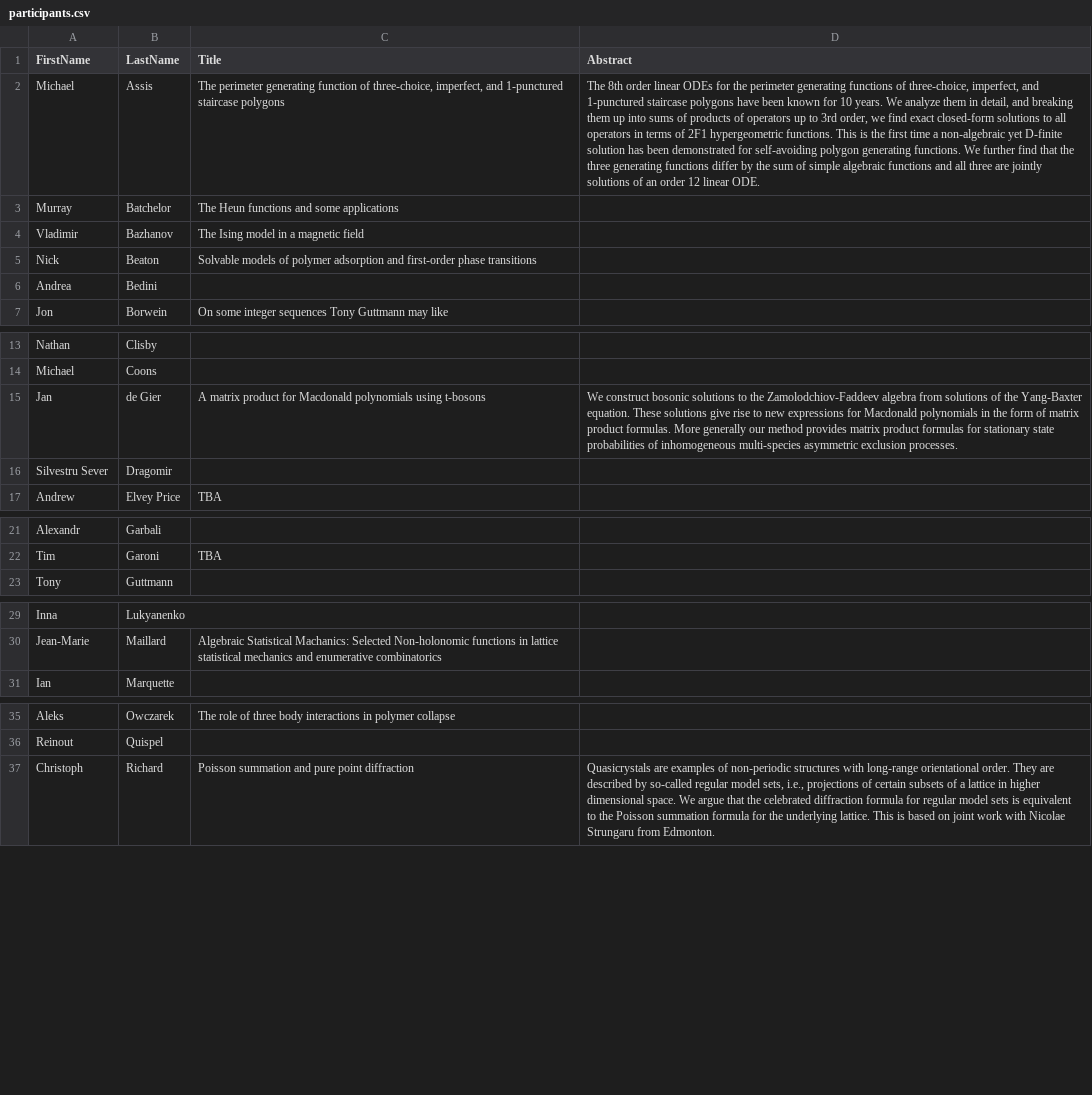
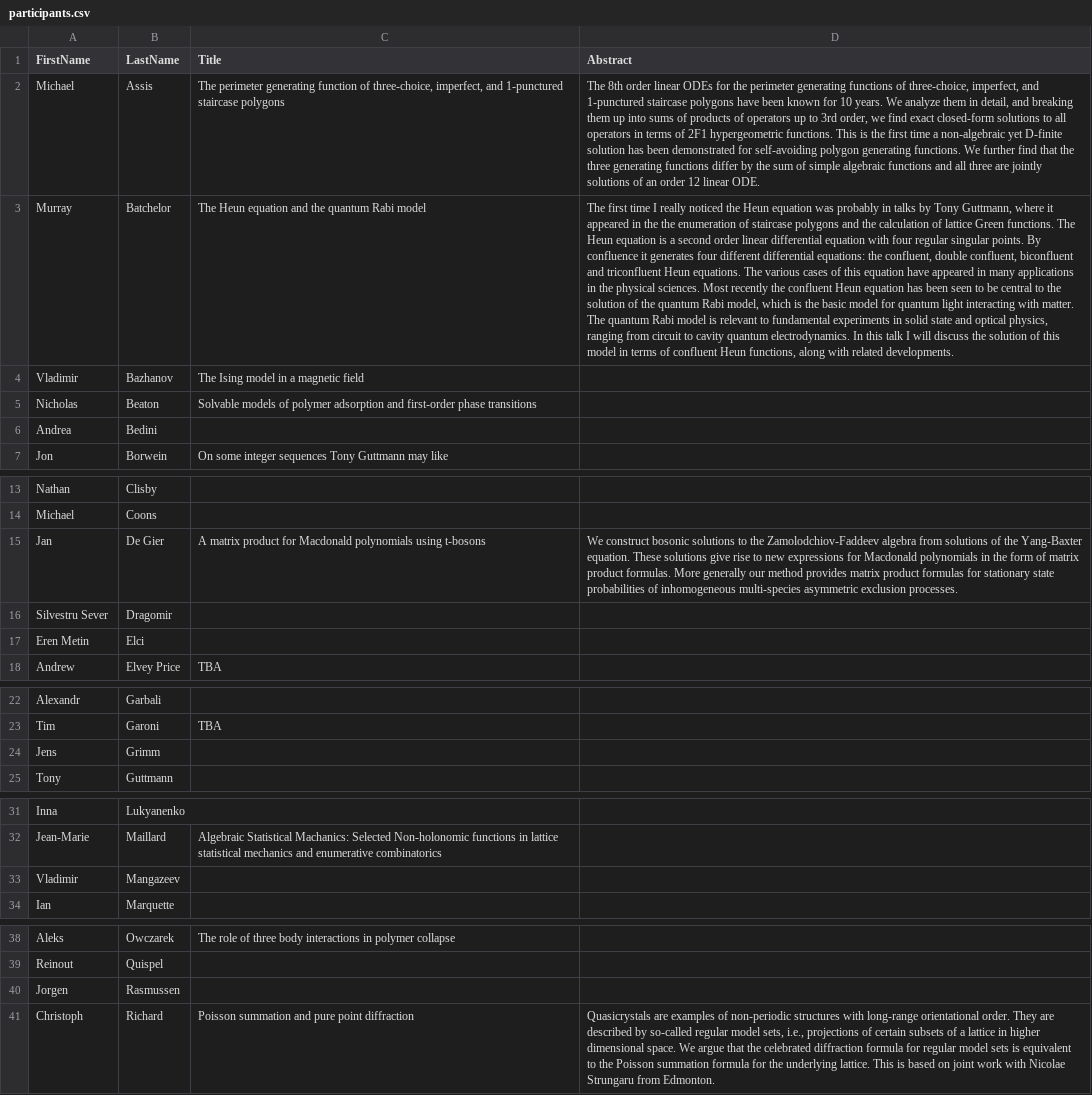
Before and after one commit to andreabedini/guttmann2015, a CSV file: _data/participants.csv, drawn as a sheet; only a part is shown, gaps mark what is left out; the diff covers the shown part only; the diff names each change by its address in the sheet, - before the commit and + after, or states it on an @@ line.

Commit message:
Update participants

```diff
--- a/_data/participants.csv
+++ b/_data/participants.csv
-C3 (Title): The Heun functions and some applications
+C3 (Title): The Heun equation and the quantum Rabi model
-D3 (Abstract): (empty)
+D3 (Abstract): The first time I really noticed the Heun equation was probably in talks by Tony Guttmann, where it appeared in the the enumeration of staircase polygons and the calculation of lattice Green functions. The Heun equation is a second order linear differential equation with four regular singular points. By confluence it generates four different differential equations: the confluent, double confluent, biconfluent and triconfluent Heun equations. The various cases of this equation have appeared in many applications in the physical sciences. Most recently the confluent Heun equation has been seen to be central to the solution of the quantum Rabi model, which is the basic model for quantum light interacting with matter. The quantum Rabi model is relevant to fundamental experiments in solid state and optical physics, ranging from circuit to cavity quantum electrodynamics. In this talk I will discuss the solution of this model in terms of confluent Heun functions, along with related developments.
-A5 (FirstName): Nick
+A5 (FirstName): Nicholas
-B15 (LastName): de Gier
+B15 (LastName): De Gier
+row 17: Eren Metin | Elci
+row 24: Jens | Grimm
+row 33: Vladimir | Mangazeev
+row 40: Jorgen | Rasmussen
```
Also changed, not shown: 2 edited cells elsewhere in this file.
